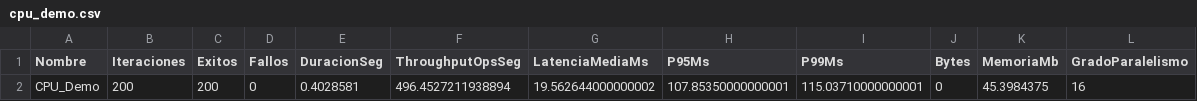
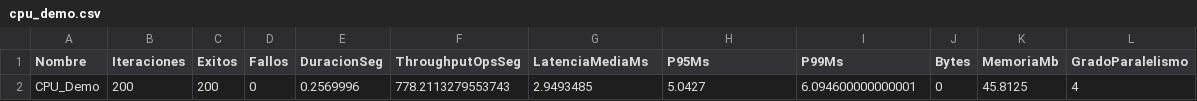
Before and after one commit to Manushark/BrigadasEmergenciaRD, a CSV file: resultados-reportes/cpu_demo.csv, drawn as a sheet.

```diff
--- a/resultados-reportes/cpu_demo.csv
+++ b/resultados-reportes/cpu_demo.csv
@@ -1,2 +1,2 @@
 Nombre,Iteraciones,Exitos,Fallos,DuracionSeg,ThroughputOpsSeg,LatenciaMediaMs,P95Ms,P99Ms,Bytes,MemoriaMb,GradoParalelismo
-CPU_Demo,200,200,0,0.4028581,496.4527211938894,19.562644000000002,107.85350000000001,115.03710000000001,0,45.3984375,16
+CPU_Demo,200,200,0,0.2569996,778.2113279553743,2.9493485,5.0427,6.094600000000001,0,45.8125,4
```
Also changed, not shown: resultados-reportes/io_demo.csv, 8 other files.
